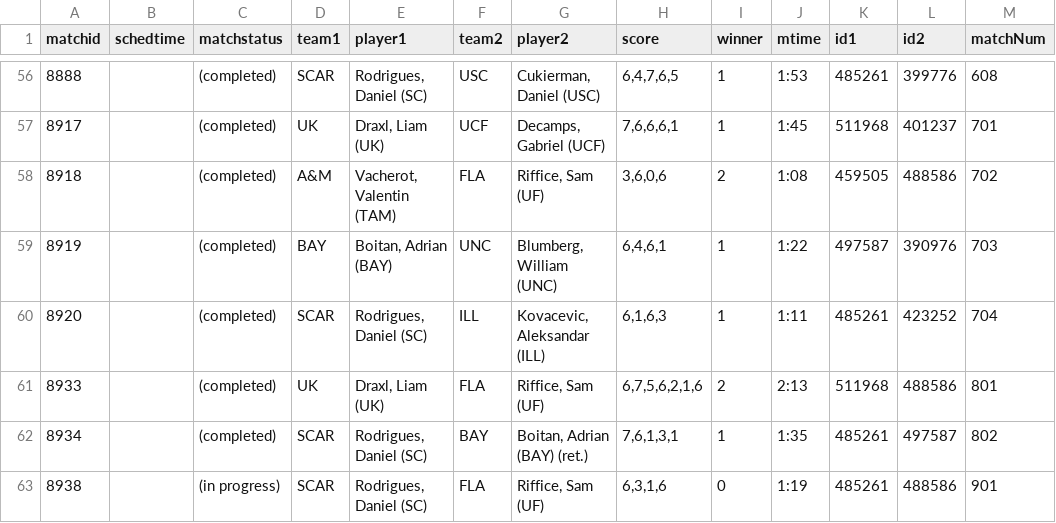
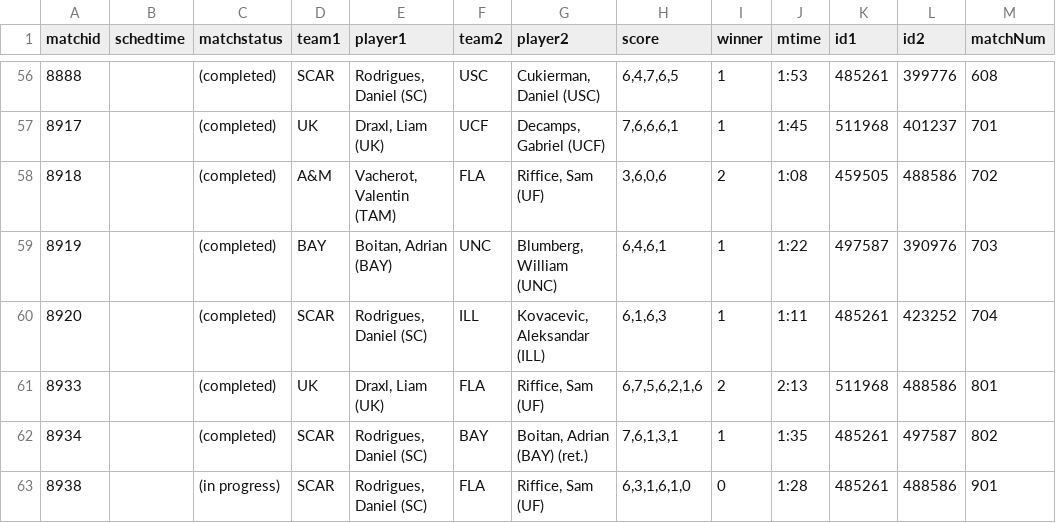
Before and after one commit to slam10s/may-madness, a TSV file: data/2020-21/ncaam/singles/matches.tsv, drawn as a sheet; only a part is shown, gaps mark what is left out.

```diff
--- a/data/2020-21/ncaam/singles/matches.tsv
+++ b/data/2020-21/ncaam/singles/matches.tsv
@@ -62,2 +62,2 @@ matchid	schedtime	matchstatus	team1	player1	team2	player2	score	winner	mtime	id1
 8934		(completed)  	SCAR	Rodrigues, Daniel (SC)       	BAY 	Boitan, Adrian (BAY) (ret.)       	7,6,1,3,1        	1	1:35	485261	497587	802
-8938		(in progress)	SCAR	Rodrigues, Daniel (SC)       	FLA 	Riffice, Sam (UF)                 	6,3,1,6          	0	1:19	485261	488586	901
+8938		(in progress)	SCAR	Rodrigues, Daniel (SC)       	FLA 	Riffice, Sam (UF)                 	6,3,1,6,1,0      	0	1:28	485261	488586	901
```
Also changed, not shown: data/2020-21/ncaam/singles/bracket_.tsv, data/2020-21/ncaam/singles/scores.tsv, 1 other file.
